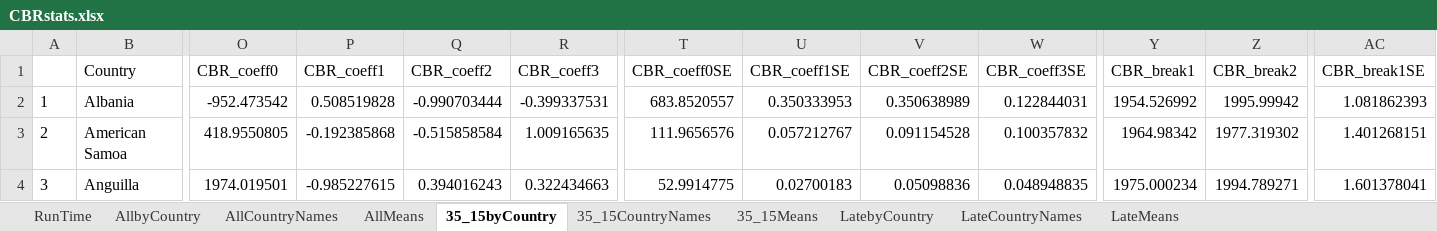
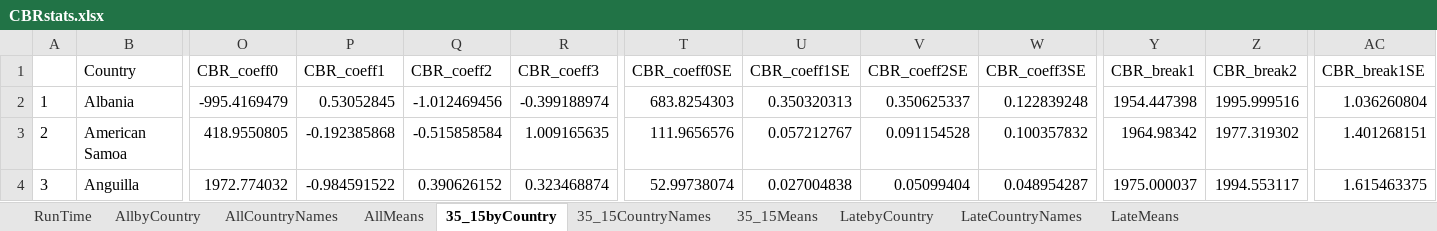
Before and after one commit to altergc/DemoTran, an Excel workbook: Output/CBR/CBRstats.xlsx, sheet 35_15byCountry, drawn as a sheet; only a part is shown, gaps mark what is left out; values as stored, in another font and other column widths than the file's, no borders; the diff covers the shown part only; the diff names each change by its address in the sheet, - before the commit and + after, or states it on an @@ line.

```diff
--- a/Output/CBR/CBRstats.xlsx (sheet 35_15byCountry)
+++ b/Output/CBR/CBRstats.xlsx (sheet 35_15byCountry)
-O2 (CBR_coeff0): -952.473542
+O2 (CBR_coeff0): -995.4169479
-P2 (CBR_coeff1): 0.508519828
+P2 (CBR_coeff1): 0.53052845
-Q2 (CBR_coeff2): -0.990703444
+Q2 (CBR_coeff2): -1.012469456
-R2 (CBR_coeff3): -0.399337531
+R2 (CBR_coeff3): -0.399188974
-T2 (CBR_coeff0SE): 683.8520557
+T2 (CBR_coeff0SE): 683.8254303
-U2 (CBR_coeff1SE): 0.350333953
+U2 (CBR_coeff1SE): 0.350320313
-V2 (CBR_coeff2SE): 0.350638989
+V2 (CBR_coeff2SE): 0.350625337
-W2 (CBR_coeff3SE): 0.122844031
+W2 (CBR_coeff3SE): 0.122839248
-Y2 (CBR_break1): 1954.526992
+Y2 (CBR_break1): 1954.447398
-Z2 (CBR_break2): 1995.99942
+Z2 (CBR_break2): 1995.999516
-AC2 (CBR_break1SE): 1.081862393
+AC2 (CBR_break1SE): 1.036260804
-O4 (CBR_coeff0): 1974.019501
+O4 (CBR_coeff0): 1972.774032
-P4 (CBR_coeff1): -0.985227615
+P4 (CBR_coeff1): -0.984591522
-Q4 (CBR_coeff2): 0.394016243
+Q4 (CBR_coeff2): 0.390626152
-R4 (CBR_coeff3): 0.322434663
+R4 (CBR_coeff3): 0.323468874
-T4 (CBR_coeff0SE): 52.9914775
+T4 (CBR_coeff0SE): 52.99738074
-U4 (CBR_coeff1SE): 0.02700183
+U4 (CBR_coeff1SE): 0.027004838
-V4 (CBR_coeff2SE): 0.05098836
+V4 (CBR_coeff2SE): 0.05099404
-W4 (CBR_coeff3SE): 0.048948835
+W4 (CBR_coeff3SE): 0.048954287
-Y4 (CBR_break1): 1975.000234
+Y4 (CBR_break1): 1975.000037
-Z4 (CBR_break2): 1994.789271
+Z4 (CBR_break2): 1994.553117
-AC4 (CBR_break1SE): 1.601378041
+AC4 (CBR_break1SE): 1.615463375
```
Also changed, not shown: 1 added row, 863 edited cells and row numbers in column A elsewhere in this sheet, sheet AllbyCountry, sheet AllMeans, sheet 35_15Means, sheet LatebyCountry, sheet LateMeans, sheet RunTime, 3 more sheets, Output/CDR/CDRstats.xlsx, Output/Means1950.xlsx, 39 other files.
